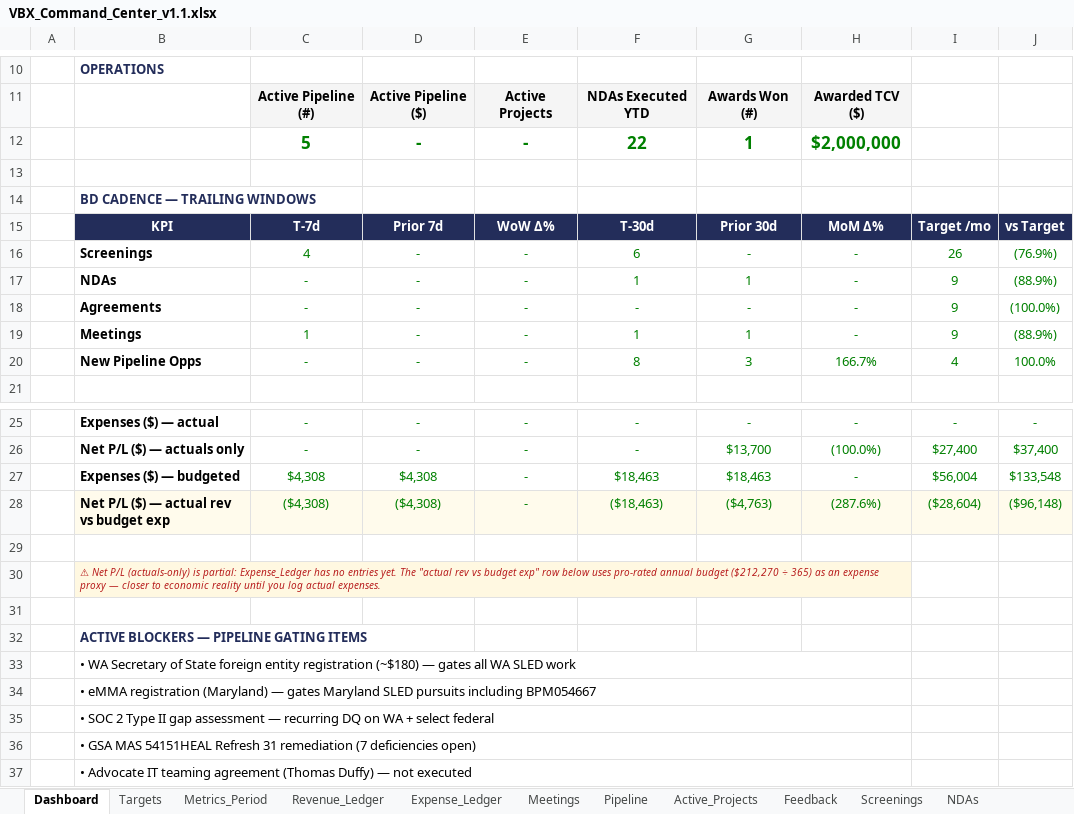
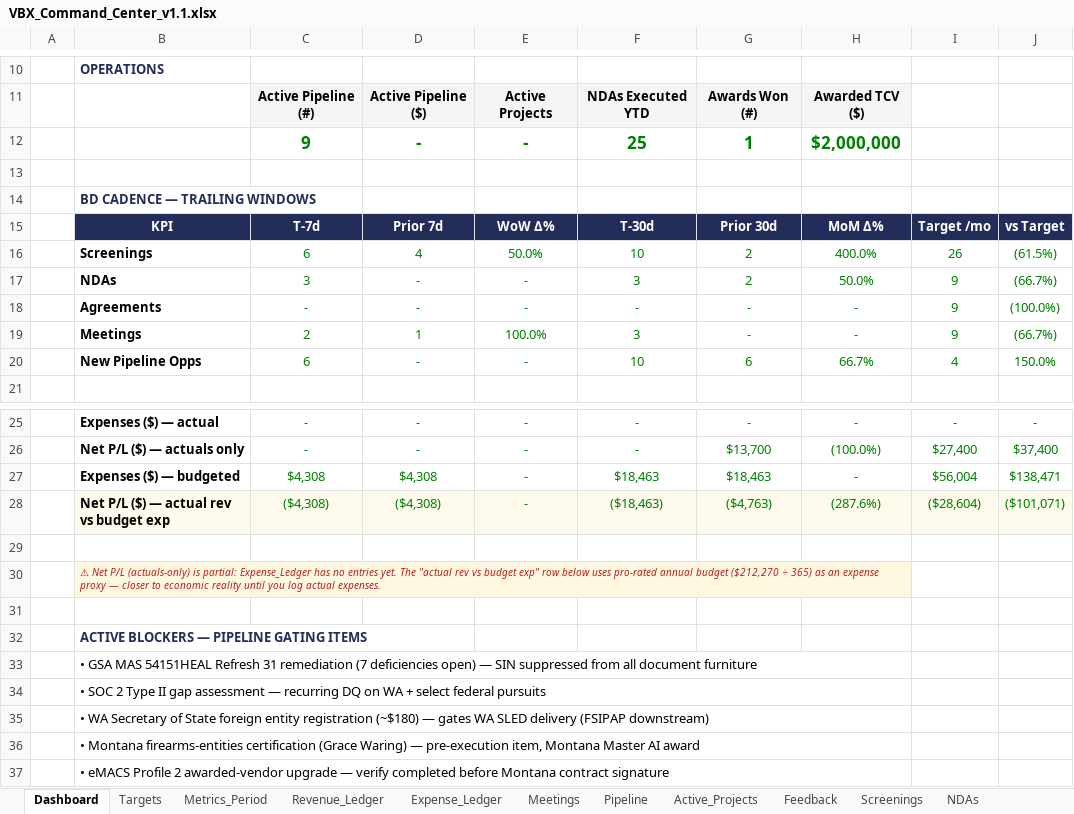
Before and after one commit to khaaliswooden-max/vbx-cc, an Excel workbook: VBX_Command_Center_v1.1.xlsx, sheet Dashboard, drawn as a sheet; only a part is shown, gaps mark what is left out; values as stored, in another font and other column widths than the file's, no borders; conditional formats not drawn; removed rows and columns are numbered as before the commit, all else as after; the diff covers the shown part only; the diff names each change by its address in the sheet, - before the commit and + after, or states it on an @@ line.

```diff
--- a/VBX_Command_Center_v1.1.xlsx (sheet Dashboard)
+++ b/VBX_Command_Center_v1.1.xlsx (sheet Dashboard)
-C12: 5
+C12: 9
-F12: 22
+F12: 25
-row 16:  | Screenings | 4 | - | - | 6 | - | - | 26 | (76.9%)
-row 17:  | NDAs | - | - | - | 1 | 1 | - | 9 | (88.9%)
+row 16:  | Screenings | 6 | 4 | 50.0% | 10 | 2 | 400.0% | 26 | (61.5%)
+row 17:  | NDAs | 3 | - | - | 3 | 2 | 50.0% | 9 | (66.7%)
-row 19:  | Meetings | 1 | - | - | 1 | 1 | - | 9 | (88.9%)
-row 20:  | New Pipeline Opps | - | - | - | 8 | 3 | 166.7% | 4 | 100.0%
+row 19:  | Meetings | 2 | 1 | 100.0% | 3 | - | - | 9 | (66.7%)
+row 20:  | New Pipeline Opps | 6 | - | - | 10 | 6 | 66.7% | 4 | 150.0%
-J27: $133,548
+J27: $138,471
-J28: ($96,148)
+J28: ($101,071)
-C30:H30 fill: #FFF8E1
+C30:H30 fill: none
-B33: • WA Secretary of State foreign entity registration (~$180) — gates all WA SLED work
+B33: • GSA MAS 54151HEAL Refresh 31 remediation (7 deficiencies open) — SIN suppressed from all document furniture
-B34: • eMMA registration (Maryland) — gates Maryland SLED pursuits including BPM054667
+B34: • SOC 2 Type II gap assessment — recurring DQ on WA + select federal pursuits
-B35: • SOC 2 Type II gap assessment — recurring DQ on WA + select federal
+B35: • WA Secretary of State foreign entity registration (~$180) — gates WA SLED delivery (FSIPAP downstream)
-B36: • GSA MAS 54151HEAL Refresh 31 remediation (7 deficiencies open)
+B36: • Montana firearms-entities certification (Grace Waring) — pre-execution item, Montana Master AI award
-B37: • Advocate IT teaming agreement (Thomas Duffy) — not executed
+B37: • eMACS Profile 2 awarded-vendor upgrade — verify completed before Montana contract signature
```
Also changed, not shown: 1 edited cell and cell formats elsewhere in this sheet, sheet Pipeline, sheet Screenings, sheet Metrics_Period, sheet NDAs, sheet Meetings, sheet Active_Projects, 5 more sheets, 2 other files.
